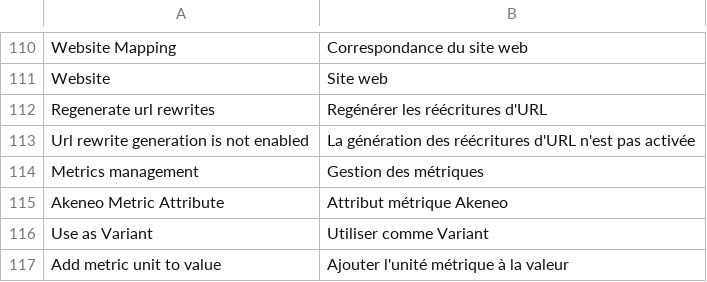
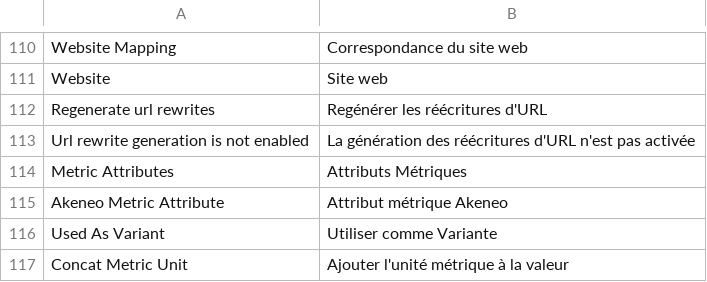
Before and after one commit to akeneo/magento2-connector-community, a CSV file: i18n/fr_FR.csv, drawn as a sheet; only a part is shown, gaps mark what is left out; removed rows and columns are numbered as before the commit, all else as after; the diff names each change by its address in the sheet, - before the commit and + after, or states it on an @@ line.

Commit message:
axis-metric: Update translations

```diff
--- a/i18n/fr_FR.csv
+++ b/i18n/fr_FR.csv
-row 114: Metrics management | Gestion des métriques
+row 114: Metric Attributes | Attributs Métriques
-A116: Use as Variant
+A116: Used As Variant
-B116: Utiliser comme Variant
+B116: Utiliser comme Variante
-A117: Add metric unit to value
+A117: Concat Metric Unit
```
Also changed, not shown: i18n/de_DE.csv, i18n/en_US.csv, 2 other files.
